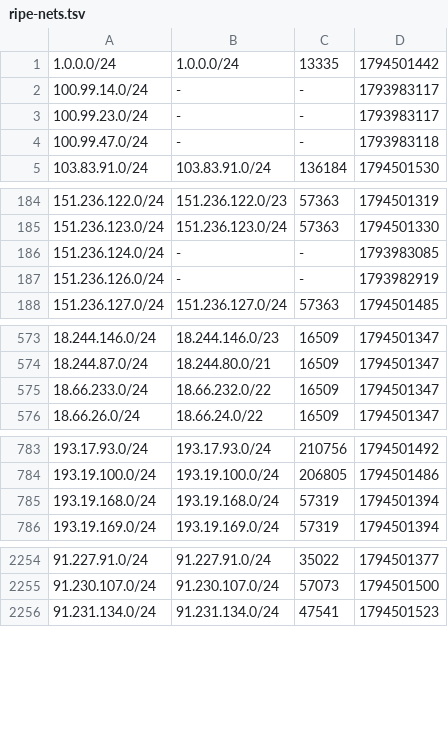
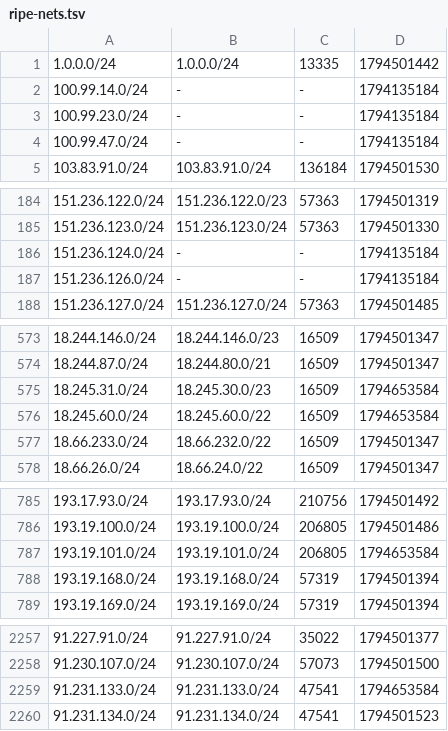
Before and after one commit to anten-ka/aegis, a TSV file: cache/ripe-nets.tsv, drawn as a sheet; only a part is shown, gaps mark what is left out; the diff covers the shown part only.

```diff
--- a/cache/ripe-nets.tsv
+++ b/cache/ripe-nets.tsv
@@ -1,5 +1,5 @@
 1.0.0.0/24	1.0.0.0/24	13335	1794501442
-100.99.14.0/24	-	-	1793983117
-100.99.23.0/24	-	-	1793983117
-100.99.47.0/24	-	-	1793983118
+100.99.14.0/24	-	-	1794135184
+100.99.23.0/24	-	-	1794135184
+100.99.47.0/24	-	-	1794135184
 103.83.91.0/24	103.83.91.0/24	136184	1794501530
@@ -185,4 +185,4 @@
 151.236.123.0/24	151.236.123.0/24	57363	1794501330
-151.236.124.0/24	-	-	1793983085
-151.236.126.0/24	-	-	1793982919
+151.236.124.0/24	-	-	1794135184
+151.236.126.0/24	-	-	1794135184
 151.236.127.0/24	151.236.127.0/24	57363	1794501485
@@ -574,2 +574,4 @@
 18.244.87.0/24	18.244.80.0/21	16509	1794501347
+18.245.31.0/24	18.245.30.0/23	16509	1794653584
+18.245.60.0/24	18.245.60.0/22	16509	1794653584
 18.66.233.0/24	18.66.232.0/22	16509	1794501347
@@ -784,2 +786,3 @@
 193.19.100.0/24	193.19.100.0/24	206805	1794501486
+193.19.101.0/24	193.19.101.0/24	206805	1794653584
 193.19.168.0/24	193.19.168.0/24	57319	1794501394
@@ -2255,2 +2258,3 @@
 91.230.107.0/24	91.230.107.0/24	57073	1794501500
+91.231.133.0/24	91.231.133.0/24	47541	1794653584
 91.231.134.0/24	91.231.134.0/24	47541	1794501523
```
Also changed, not shown: 12 edited cells elsewhere in this file, cache/ripe-own.tsv, cache/ripe-seen.tsv, 39 other files.
